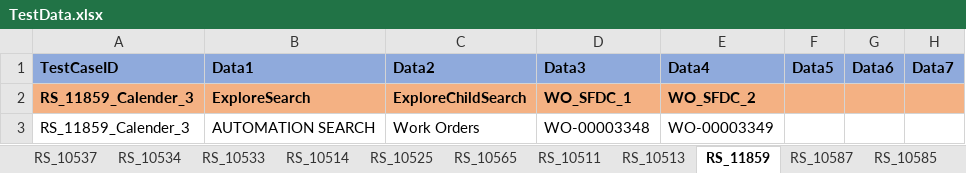
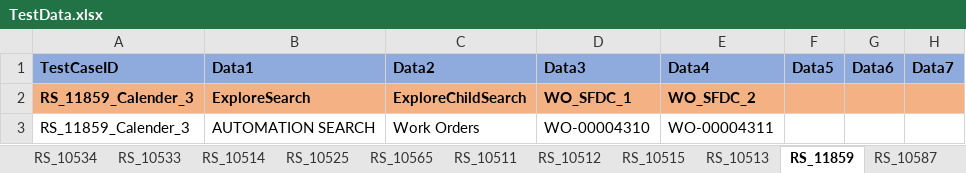
Before and after one commit to svmx-amresh-kumar/SVMX_Catalyst, an Excel workbook: fsaautomation/resources/TestData.xlsx, sheet RS_11859, drawn as a sheet; only a part is shown; values as stored, in another font and other column widths than the file's, no borders; the diff names each change by its address in the sheet, - before the commit and + after, or states it on an @@ line.

```diff
--- a/fsaautomation/resources/TestData.xlsx (sheet RS_11859)
+++ b/fsaautomation/resources/TestData.xlsx (sheet RS_11859)
+sheet tab: RS_10512
+sheet tab: RS_10515
-D3 (Data3): WO-00003348
+D3 (Data3): WO-00004310
-E3 (Data4): WO-00003349
+E3 (Data4): WO-00004311
```
Also changed, not shown: sheet RS_10511, sheet RS_10513, sheet RS_10525, 1 other file.
